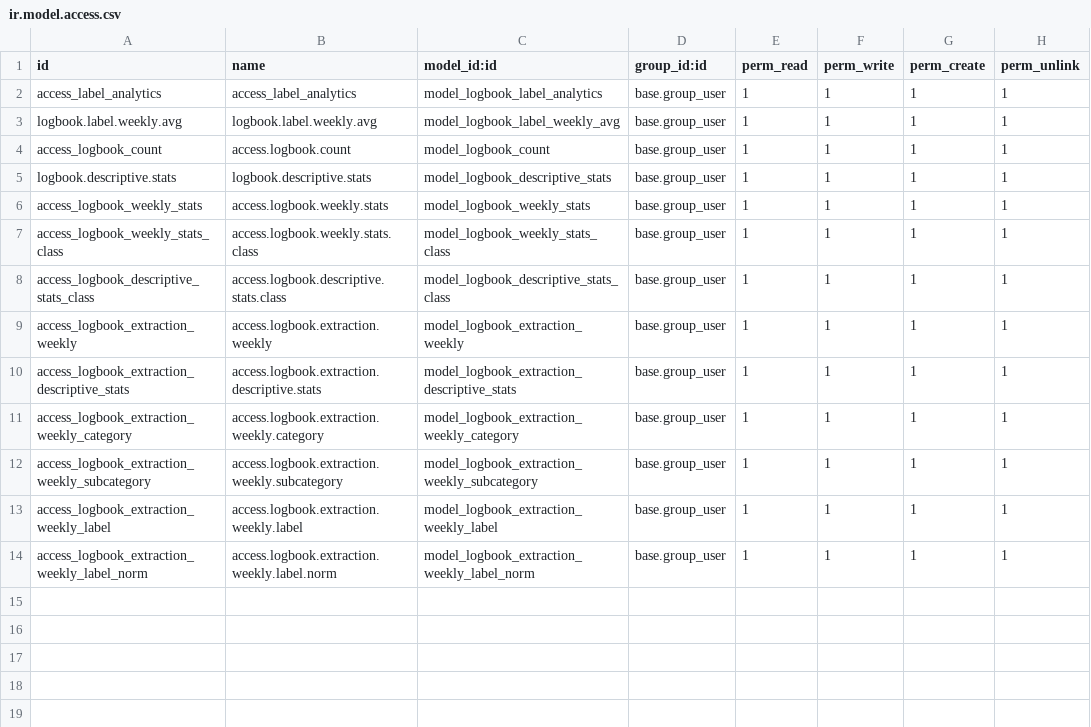
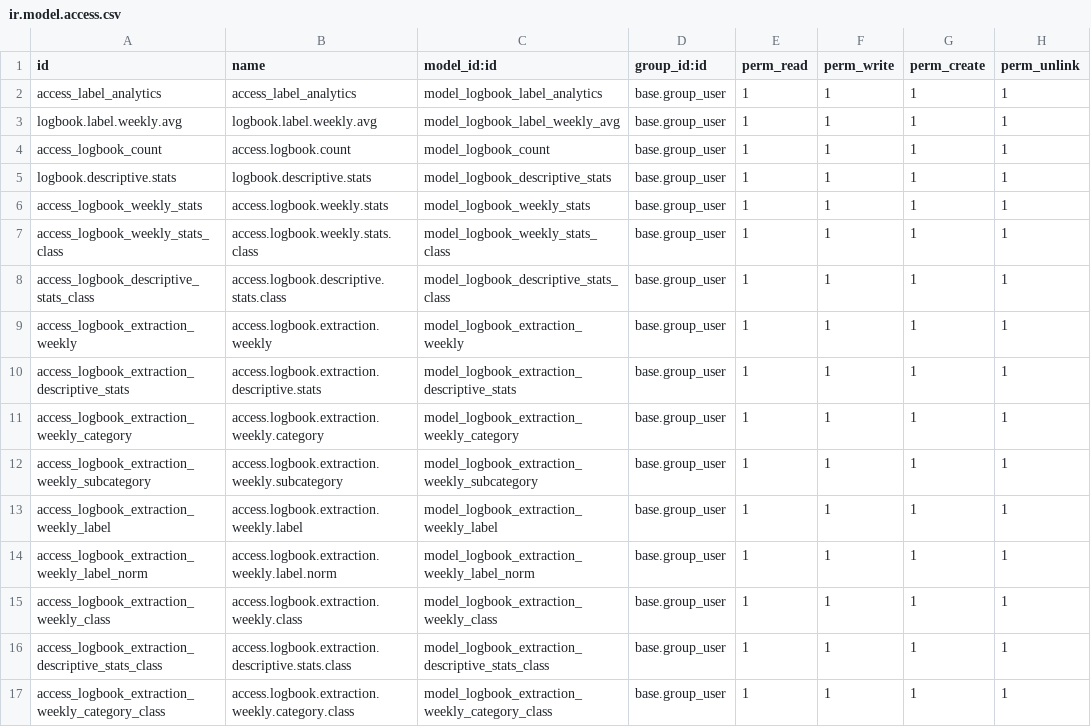
Before and after one commit to dementio-git/jtkpolban18, a CSV file: jtk_logbook_analytics/security/ir.model.access.csv, drawn as a sheet; the diff names each change by its address in the sheet, - before the commit and + after, or states it on an @@ line.

Commit message:
[ADD] category by class

```diff
--- a/jtk_logbook_analytics/security/ir.model.access.csv
+++ b/jtk_logbook_analytics/security/ir.model.access.csv
+row 15: access_logbook_extraction_weekly_class | access.logbook.extraction.weekly.class | model_logbook_extraction_weekly_class | base.group_user | 1 | 1 | 1 | 1
+row 16: access_logbook_extraction_descriptive_stats_class | access.logbook.extraction.descriptive.stats.class | model_logbook_extraction_descriptive_stats_class | base.group_user | 1 | 1 | 1 | 1
+row 17: access_logbook_extraction_weekly_category_class | access.logbook.extraction.weekly.category.class | model_logbook_extraction_weekly_category_class | base.group_user | 1 | 1 | 1 | 1
```
Also changed, not shown: jtk_logbook_base/security/ir.model.access.csv, 4 other files.
